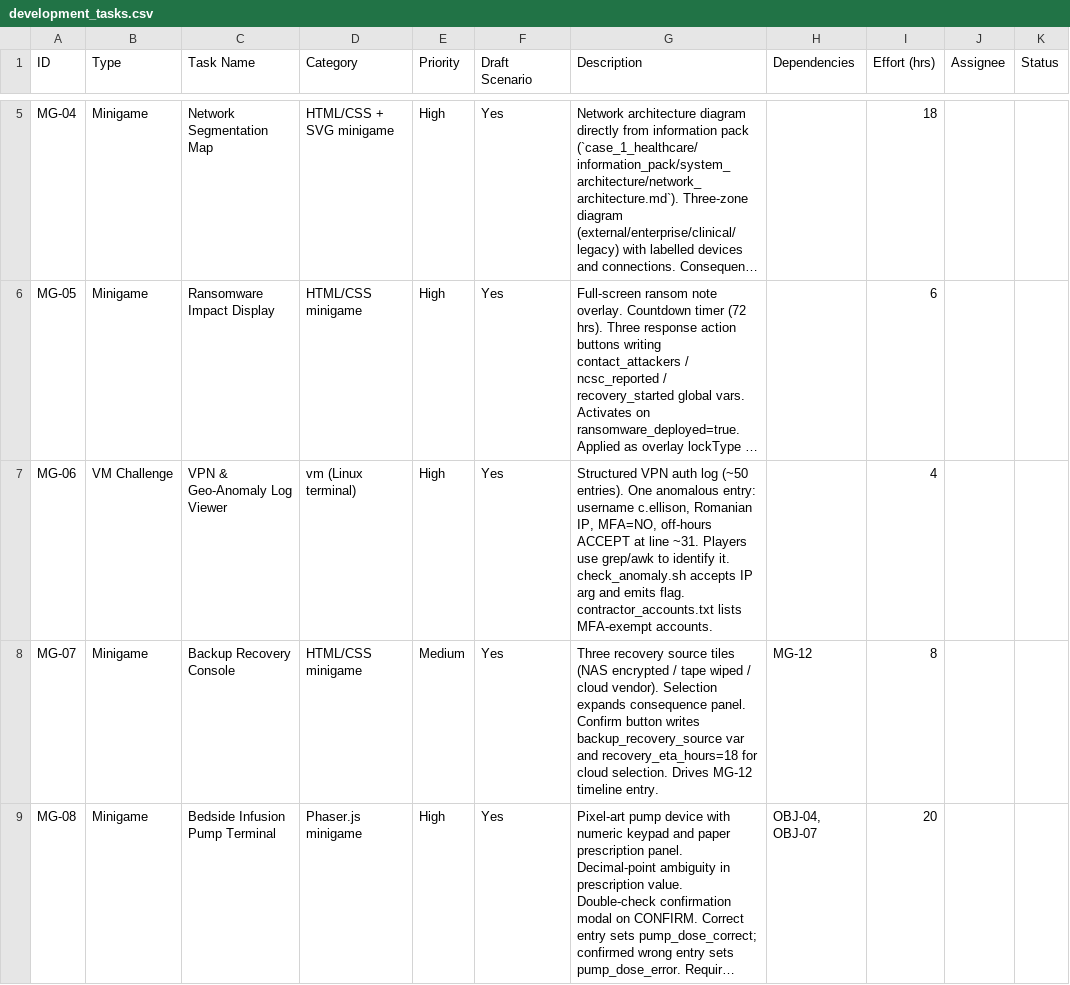
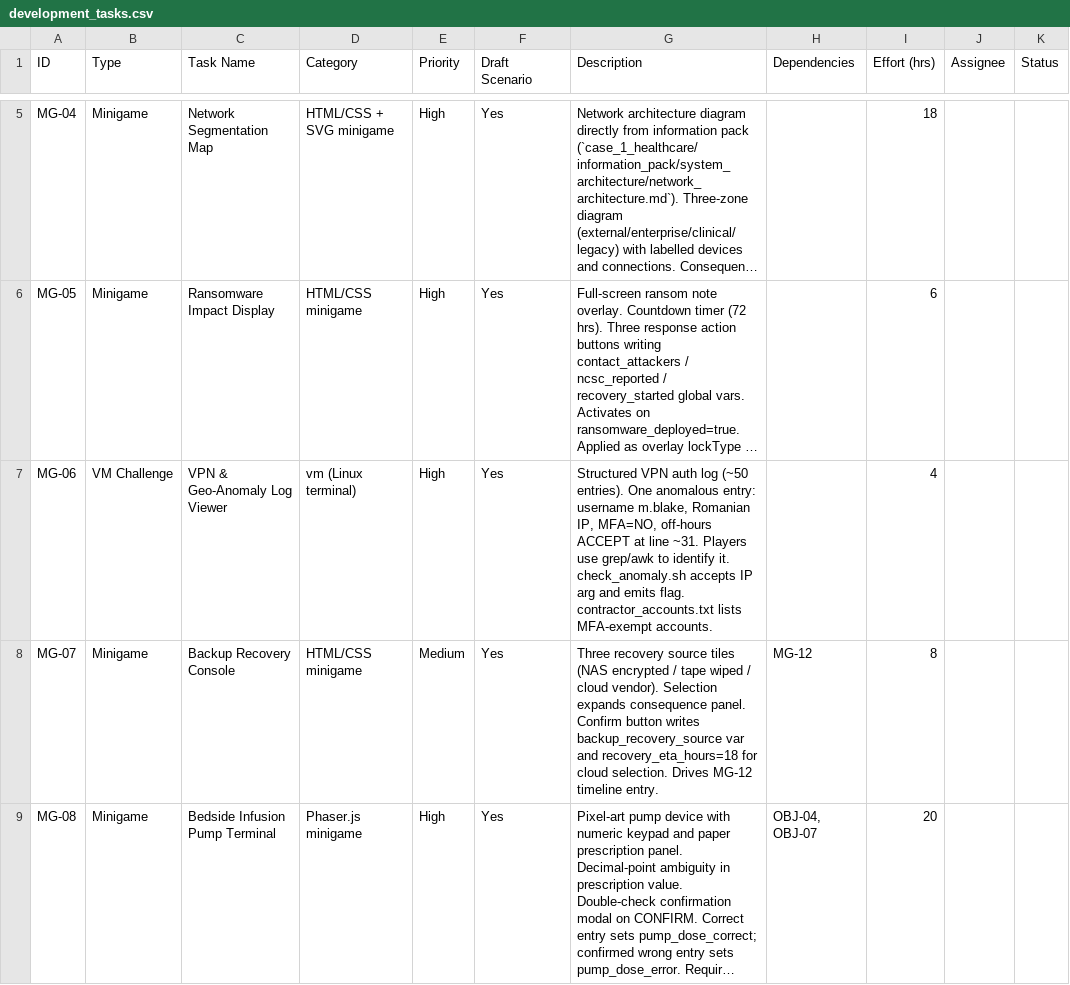
Before and after one commit to alixthegreat/BreakEscape, a CSV file: planning_notes/sis_scenarios/case_1_healthcare_game_design/development_tasks.csv, drawn as a sheet; only a part is shown, gaps mark what is left out; long unchanged cells end in …; the diff names each change by its address in the sheet, - before the commit and + after, or states it on an @@ line.

```diff
--- a/planning_notes/sis_scenarios/case_1_healthcare_game_design/development_tasks.csv
+++ b/planning_notes/sis_scenarios/case_1_healthcare_game_design/development_tasks.csv
-G7 (Description): …entry: username c.ellison, Romanian IP,…
+G7 (Description): …entry: username m.blake, Romanian IP,…
```
Also changed, not shown: 25 other files.
